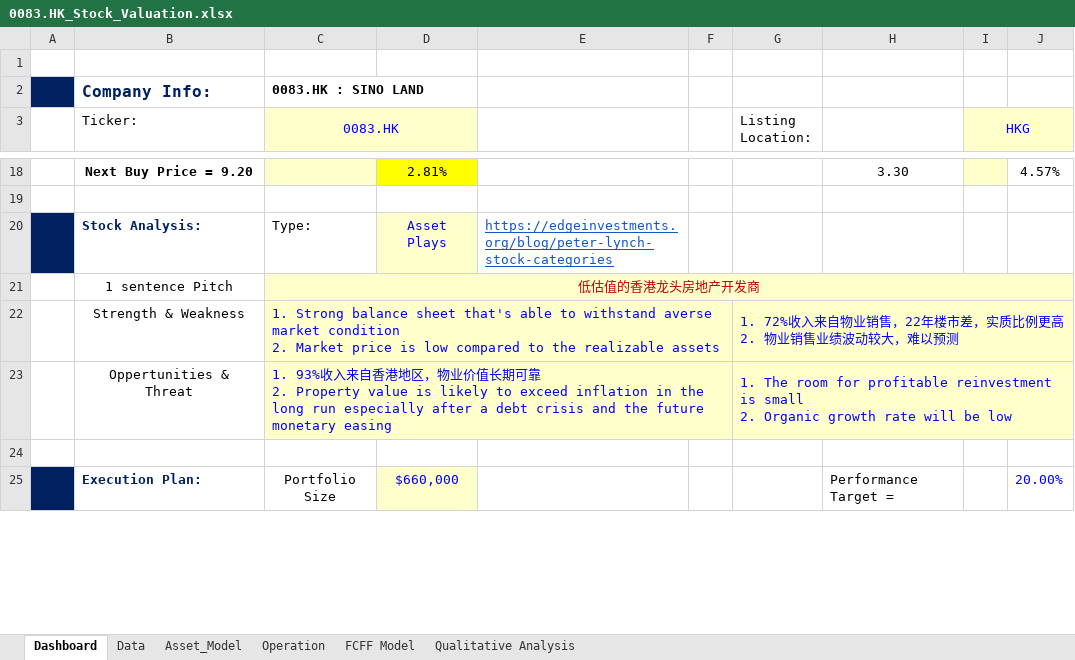
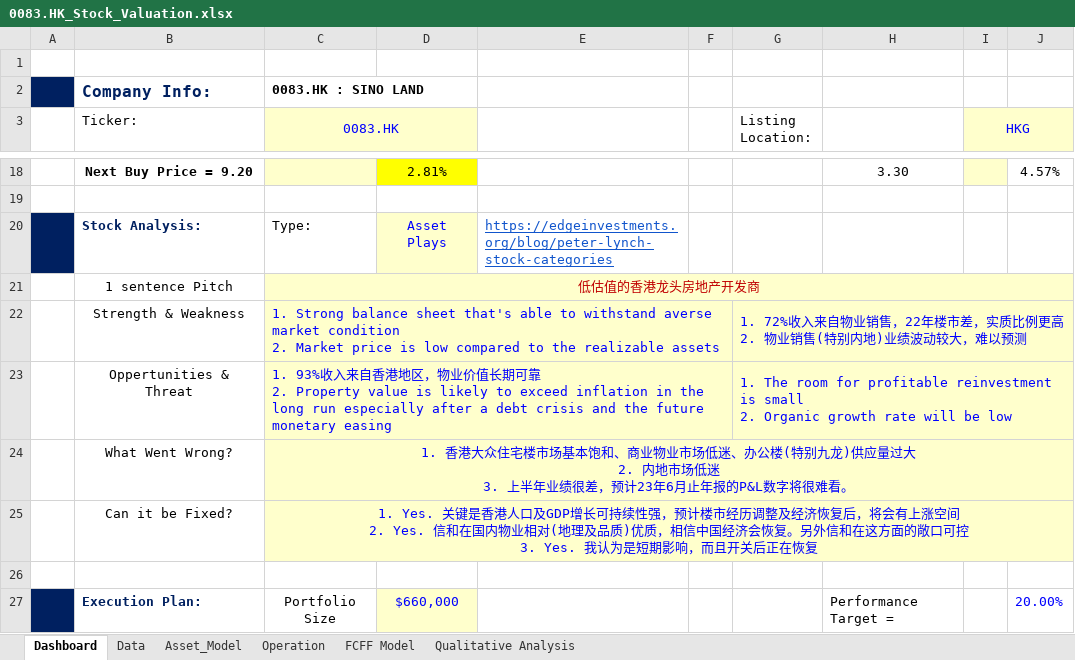
Before and after one commit to JerryChenz/Invest_Proc_v2, an Excel workbook: financial_models/Opportunities/0083.HK_Stock_Valuation.xlsx, sheet Dashboard, drawn as a sheet; only a part is shown, gaps mark what is left out; values as stored, in another font and other column widths than the file's, no borders; conditional formats not drawn; ↵ is a line break in a cell; the diff names each change by its address in the sheet, - before the commit and + after, or states it on an @@ line.

```diff
--- a/financial_models/Opportunities/0083.HK_Stock_Valuation.xlsx (sheet Dashboard)
+++ b/financial_models/Opportunities/0083.HK_Stock_Valuation.xlsx (sheet Dashboard)
-G22 (Listing Location:): …物业销售业绩波动…
+G22 (Listing Location:): …物业销售(特别内地)业绩波动…
+row 24:  | What Went Wrong? | 1. 香港大众住宅楼市场基本饱和、商业物业市场低迷、办公楼(特别九龙)供应量过大 ↵ 2. 内地市场低迷 ↵ 3. 上半年业绩很差，预计23年6月止年报的P&L数字将很难看。
+row 25:  | Can it be Fixed? | 1. Yes. 关键是香港人口及GDP增长可持续性强，预计楼市经历调整及经济恢复后，将会有上涨空间 ↵ 2. Yes. 信和在国内物业相对(地理及品质)优质，相信中国经济会恢复。另外信和在这方面的敞口可控 ↵ 3. Yes. 我认为是短期影响，而且开关后正在恢复
```
Also changed, not shown: sheet Data, sheet Operation, financial_models/Model_templates/Listed_template/Stock_Valuation.xlsx, financial_models/Opportunities/0590.HK_Stock_Valuation.xlsx, 6 other files.
